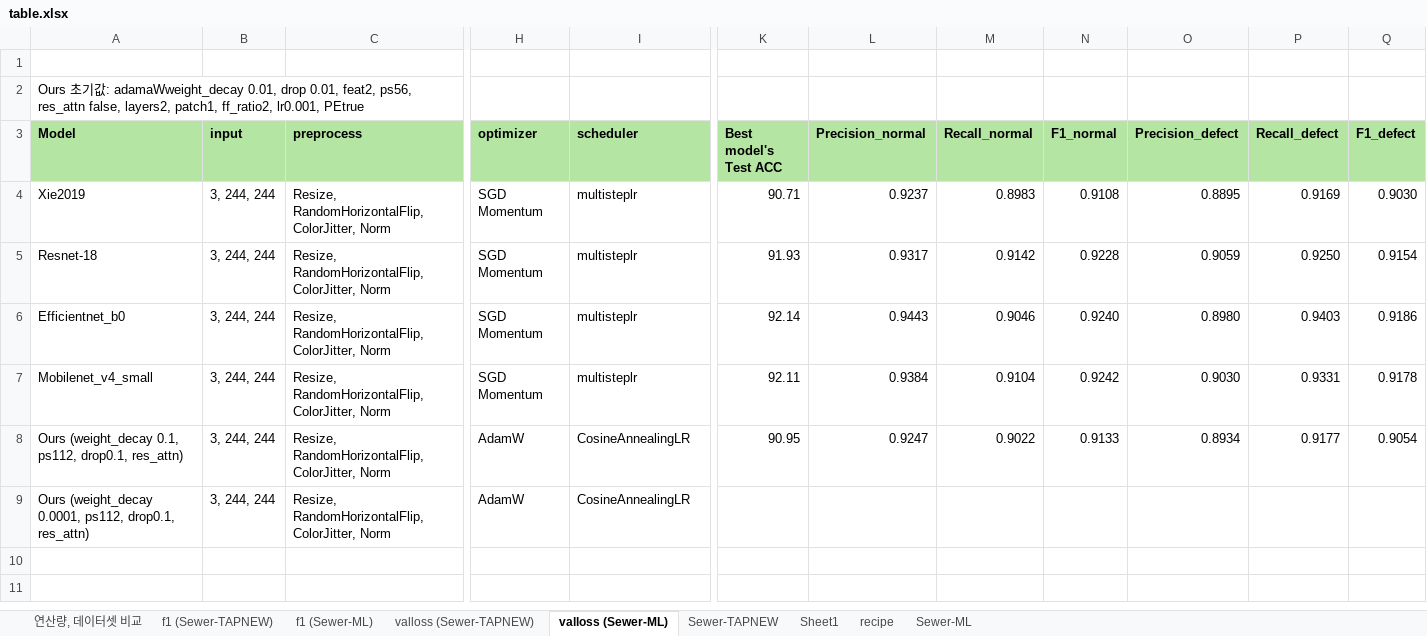
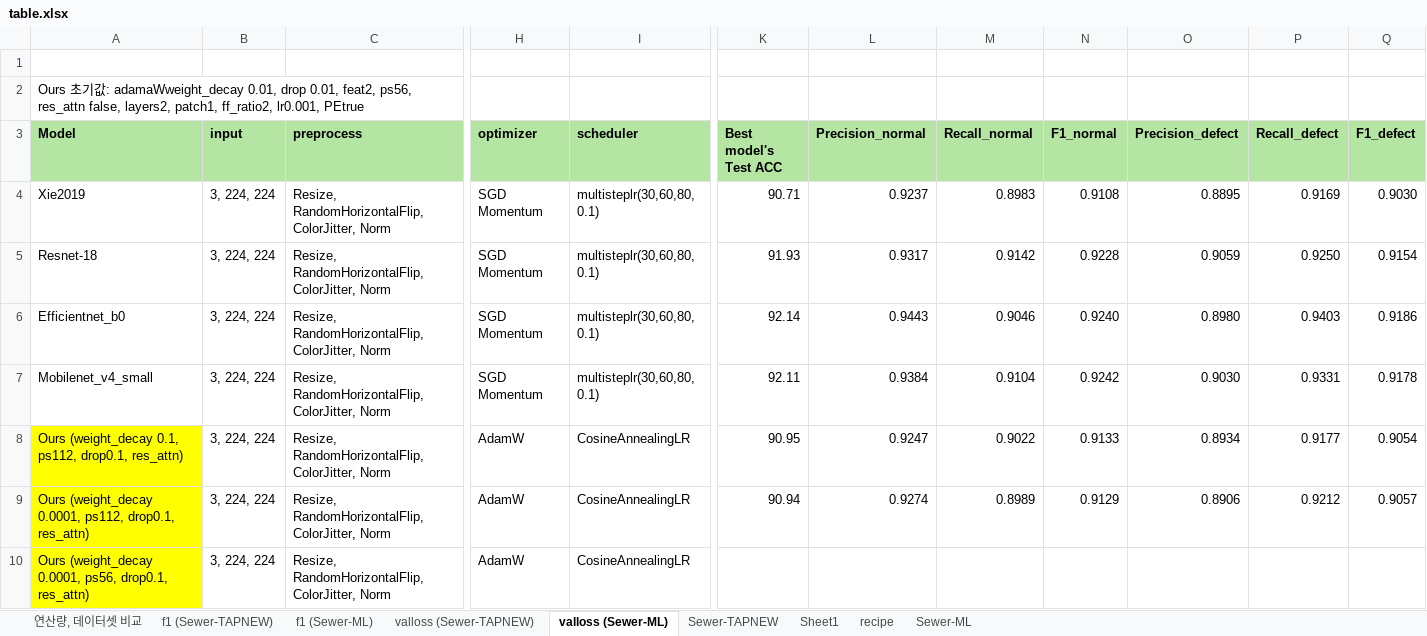
Before and after one commit to Hannibal730/On-device-Sewer-Defect-Inspection, an Excel workbook: table.xlsx, sheet valloss (Sewer-ML), drawn as a sheet; only a part is shown, gaps mark what is left out; values as stored, in another font and other column widths than the file's, no borders; conditional formats not drawn; rows hold the shown columns only; the diff names each change by its address in the sheet, - before the commit and + after, or states it on an @@ line.

```diff
--- a/table.xlsx (sheet valloss (Sewer-ML))
+++ b/table.xlsx (sheet valloss (Sewer-ML))
-B4:B9 (input): 3, 244, 244
+B4:B9 (input): 3, 224, 224
-I4:I7 (scheduler): multisteplr
+I4:I7 (scheduler): multisteplr(30,60,80, 0.1)
-A8:A9 fill: none
+A8:A9 fill: #FFFF00
-K9 (Best model's Test ACC): (empty)
+K9 (Best model's Test ACC): 90.94
-L9 (Precision_normal): (empty)
+L9 (Precision_normal): 0.9274
-M9 (Recall_normal): (empty)
+M9 (Recall_normal): 0.8989
-N9 (F1_normal): (empty)
+N9 (F1_normal): 0.9129
-O9 (Precision_defect): (empty)
+O9 (Precision_defect): 0.8906
-P9 (Recall_defect): (empty)
+P9 (Recall_defect): 0.9212
-Q9 (F1_defect): (empty)
+Q9 (F1_defect): 0.9057
+row 10: Ours (weight_decay 0.0001, ps56, drop0.1, res_attn) | 3, 224, 224 | Resize, RandomHorizontalFlip, ColorJitter, Norm | AdamW | CosineAnnealingLR
```
Also changed, not shown: sheet valloss (Sewer-TAPNEW), sheet f1 (Sewer-TAPNEW), sheet Sewer-TAPNEW, sheet f1 (Sewer-ML), 3 other files.
